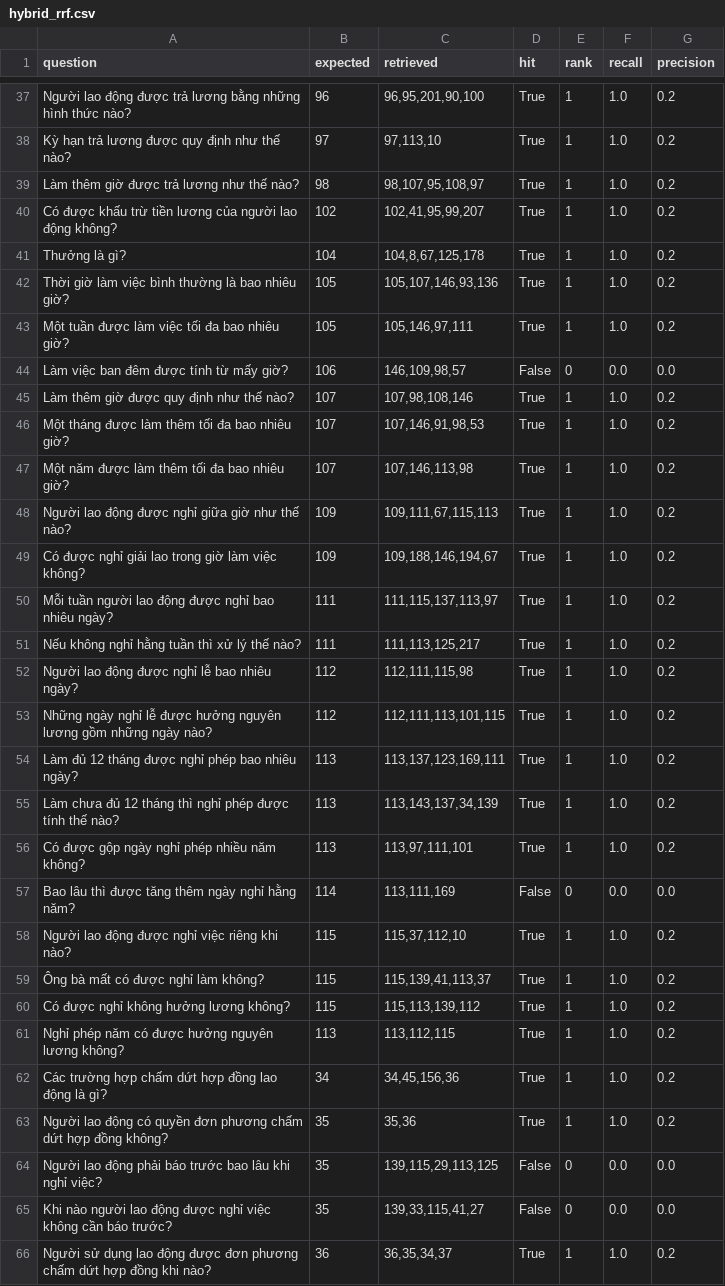
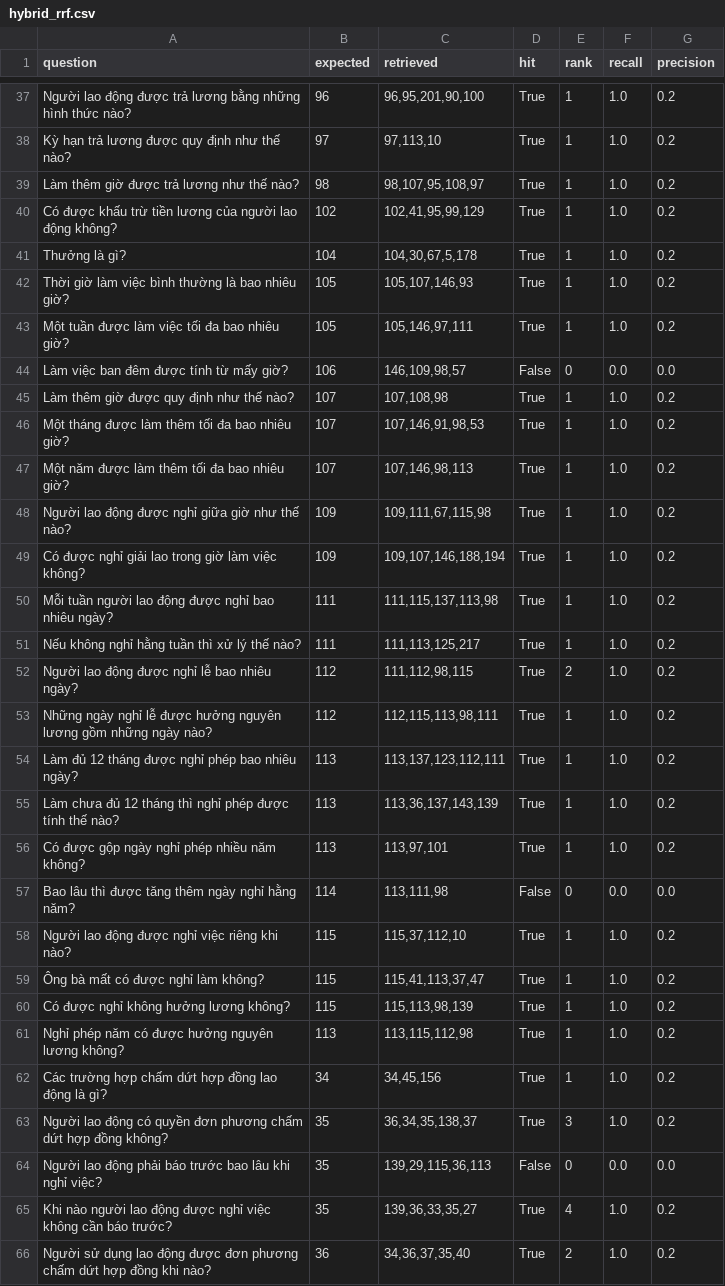
Before and after one commit to k4nnguyen/VLC_AI, a CSV file: src/evaluation/reports/hybrid_rrf.csv, drawn as a sheet; only a part is shown, gaps mark what is left out; the diff covers the shown part only.

```diff
--- a/src/evaluation/reports/hybrid_rrf.csv
+++ b/src/evaluation/reports/hybrid_rrf.csv
@@ -39,28 +39,28 @@ Kỳ hạn trả lương được quy định như thế nào?,97,"97,113,10",Tr
 Làm thêm giờ được trả lương như thế nào?,98,"98,107,95,108,97",True,1,1.0,0.2
-Có được khấu trừ tiền lương của người lao động không?,102,"102,41,95,99,207",True,1,1.0,0.2
-Thưởng là gì?,104,"104,8,67,125,178",True,1,1.0,0.2
-Thời giờ làm việc bình thường là bao nhiêu giờ?,105,"105,107,146,93,136",True,1,1.0,0.2
+Có được khấu trừ tiền lương của người lao động không?,102,"102,41,95,99,129",True,1,1.0,0.2
+Thưởng là gì?,104,"104,30,67,5,178",True,1,1.0,0.2
+Thời giờ làm việc bình thường là bao nhiêu giờ?,105,"105,107,146,93",True,1,1.0,0.2
 Một tuần được làm việc tối đa bao nhiêu giờ?,105,"105,146,97,111",True,1,1.0,0.2
 Làm việc ban đêm được tính từ mấy giờ?,106,"146,109,98,57",False,0,0.0,0.0
-Làm thêm giờ được quy định như thế nào?,107,"107,98,108,146",True,1,1.0,0.2
+Làm thêm giờ được quy định như thế nào?,107,"107,108,98",True,1,1.0,0.2
 Một tháng được làm thêm tối đa bao nhiêu giờ?,107,"107,146,91,98,53",True,1,1.0,0.2
-Một năm được làm thêm tối đa bao nhiêu giờ?,107,"107,146,113,98",True,1,1.0,0.2
-Người lao động được nghỉ giữa giờ như thế nào?,109,"109,111,67,115,113",True,1,1.0,0.2
-Có được nghỉ giải lao trong giờ làm việc không?,109,"109,188,146,194,67",True,1,1.0,0.2
-Mỗi tuần người lao động được nghỉ bao nhiêu ngày?,111,"111,115,137,113,97",True,1,1.0,0.2
+Một năm được làm thêm tối đa bao nhiêu giờ?,107,"107,146,98,113",True,1,1.0,0.2
+Người lao động được nghỉ giữa giờ như thế nào?,109,"109,111,67,115,98",True,1,1.0,0.2
+Có được nghỉ giải lao trong giờ làm việc không?,109,"109,107,146,188,194",True,1,1.0,0.2
+Mỗi tuần người lao động được nghỉ bao nhiêu ngày?,111,"111,115,137,113,98",True,1,1.0,0.2
 Nếu không nghỉ hằng tuần thì xử lý thế nào?,111,"111,113,125,217",True,1,1.0,0.2
-Người lao động được nghỉ lễ bao nhiêu ngày?,112,"112,111,115,98",True,1,1.0,0.2
-Những ngày nghỉ lễ được hưởng nguyên lương gồm những ngày nào?,112,"112,111,113,101,115",True,1,1.0,0.2
-Làm đủ 12 tháng được nghỉ phép bao nhiêu ngày?,113,"113,137,123,169,111",True,1,1.0,0.2
-Làm chưa đủ 12 tháng thì nghỉ phép được tính thế nào?,113,"113,143,137,34,139",True,1,1.0,0.2
-Có được gộp ngày nghỉ phép nhiều năm không?,113,"113,97,111,101",True,1,1.0,0.2
-Bao lâu thì được tăng thêm ngày nghỉ hằng năm?,114,"113,111,169",False,0,0.0,0.0
+Người lao động được nghỉ lễ bao nhiêu ngày?,112,"111,112,98,115",True,2,1.0,0.2
+Những ngày nghỉ lễ được hưởng nguyên lương gồm những ngày nào?,112,"112,115,113,98,111",True,1,1.0,0.2
+Làm đủ 12 tháng được nghỉ phép bao nhiêu ngày?,113,"113,137,123,112,111",True,1,1.0,0.2
+Làm chưa đủ 12 tháng thì nghỉ phép được tính thế nào?,113,"113,36,137,143,139",True,1,1.0,0.2
+Có được gộp ngày nghỉ phép nhiều năm không?,113,"113,97,101",True,1,1.0,0.2
+Bao lâu thì được tăng thêm ngày nghỉ hằng năm?,114,"113,111,98",False,0,0.0,0.0
 Người lao động được nghỉ việc riêng khi nào?,115,"115,37,112,10",True,1,1.0,0.2
-Ông bà mất có được nghỉ làm không?,115,"115,139,41,113,37",True,1,1.0,0.2
-Có được nghỉ không hưởng lương không?,115,"115,113,139,112",True,1,1.0,0.2
-Nghỉ phép năm có được hưởng nguyên lương không?,113,"113,112,115",True,1,1.0,0.2
-Các trường hợp chấm dứt hợp đồng lao động là gì?,34,"34,45,156,36",True,1,1.0,0.2
-Người lao động có quyền đơn phương chấm dứt hợp đồng không?,35,"35,36",True,1,1.0,0.2
-Người lao động phải báo trước bao lâu khi nghỉ việc?,35,"139,115,29,113,125",False,0,0.0,0.0
-Khi nào người lao động được nghỉ việc không cần báo trước?,35,"139,33,115,41,27",False,0,0.0,0.0
-Người sử dụng lao động được đơn phương chấm dứt hợp đồng khi nào?,36,"36,35,34,37",True,1,1.0,0.2
+Ông bà mất có được nghỉ làm không?,115,"115,41,113,37,47",True,1,1.0,0.2
+Có được nghỉ không hưởng lương không?,115,"115,113,98,139",True,1,1.0,0.2
+Nghỉ phép năm có được hưởng nguyên lương không?,113,"113,115,112,98",True,1,1.0,0.2
+Các trường hợp chấm dứt hợp đồng lao động là gì?,34,"34,45,156",True,1,1.0,0.2
+Người lao động có quyền đơn phương chấm dứt hợp đồng không?,35,"36,34,35,138,37",True,3,1.0,0.2
+Người lao động phải báo trước bao lâu khi nghỉ việc?,35,"139,29,115,36,113",False,0,0.0,0.0
+Khi nào người lao động được nghỉ việc không cần báo trước?,35,"139,36,33,35,27",True,4,1.0,0.2
+Người sử dụng lao động được đơn phương chấm dứt hợp đồng khi nào?,36,"34,36,37,35,40",True,2,1.0,0.2
```
Also changed, not shown: 58 edited cells elsewhere in this file, src/evaluation/reports/bm25.csv, src/evaluation/reports/comparison.csv, 48 other files.
